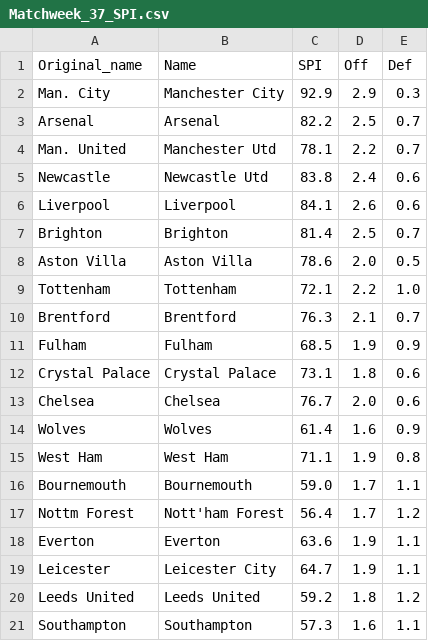
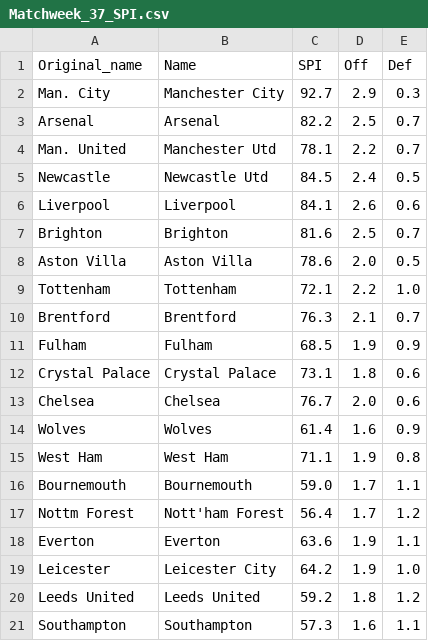
Before and after one commit to weaversd/EPL_2022_2023, a CSV file: SPI_tables/Matchweek_37_SPI.csv, drawn as a sheet.

```diff
--- a/SPI_tables/Matchweek_37_SPI.csv
+++ b/SPI_tables/Matchweek_37_SPI.csv
@@ -1,8 +1,8 @@
 "Original_name","Name","SPI","Off","Def"
-"Man. City","Manchester City","92.9","2.9","0.3"
+"Man. City","Manchester City","92.7","2.9","0.3"
 "Arsenal","Arsenal","82.2","2.5","0.7"
 "Man. United","Manchester Utd","78.1","2.2","0.7"
-"Newcastle","Newcastle Utd","83.8","2.4","0.6"
+"Newcastle","Newcastle Utd","84.5","2.4","0.5"
 "Liverpool","Liverpool","84.1","2.6","0.6"
-"Brighton","Brighton","81.4","2.5","0.7"
+"Brighton","Brighton","81.6","2.5","0.7"
 "Aston Villa","Aston Villa","78.6","2.0","0.5"
@@ -18,3 +18,3 @@
 "Everton","Everton","63.6","1.9","1.1"
-"Leicester","Leicester City","64.7","1.9","1.1"
+"Leicester","Leicester City","64.2","1.9","1.0"
 "Leeds United","Leeds United","59.2","1.8","1.2"
```
Also changed, not shown: current_table_output/Matchweek_37_table.csv, 11 other files.
